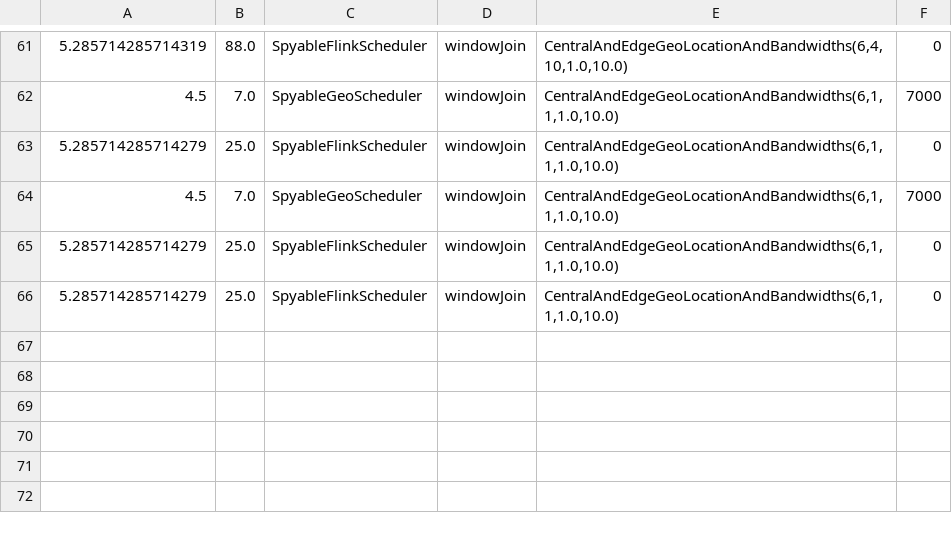
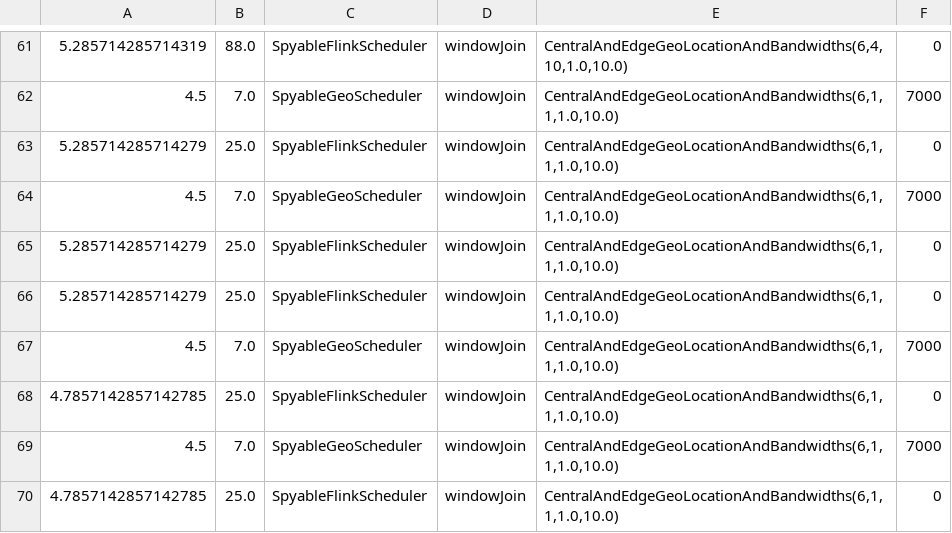
Before and after one commit to rabindrabarik/geo-flink, a CSV file: csv/DAGDataStreamSchedulingTest.csv, drawn as a sheet; only a part is shown, gaps mark what is left out; the diff names each change by its address in the sheet, - before the commit and + after, or states it on an @@ line.

```diff
--- a/csv/DAGDataStreamSchedulingTest.csv
+++ b/csv/DAGDataStreamSchedulingTest.csv
+row 67: 4.5 | 7.0 | SpyableGeoScheduler | windowJoin | CentralAndEdgeGeoLocationAndBandwidths(6,1,1,1.0,10.0) | 7000
+row 68: 4.7857142857142785 | 25.0 | SpyableFlinkScheduler | windowJoin | CentralAndEdgeGeoLocationAndBandwidths(6,1,1,1.0,10.0) | 0
+row 69: 4.5 | 7.0 | SpyableGeoScheduler | windowJoin | CentralAndEdgeGeoLocationAndBandwidths(6,1,1,1.0,10.0) | 7000
+row 70: 4.7857142857142785 | 25.0 | SpyableFlinkScheduler | windowJoin | CentralAndEdgeGeoLocationAndBandwidths(6,1,1,1.0,10.0) | 0
```
Also changed, not shown: 3 other files.
